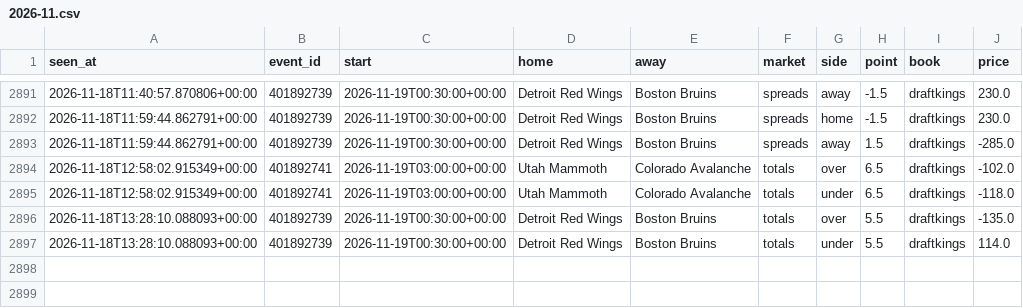
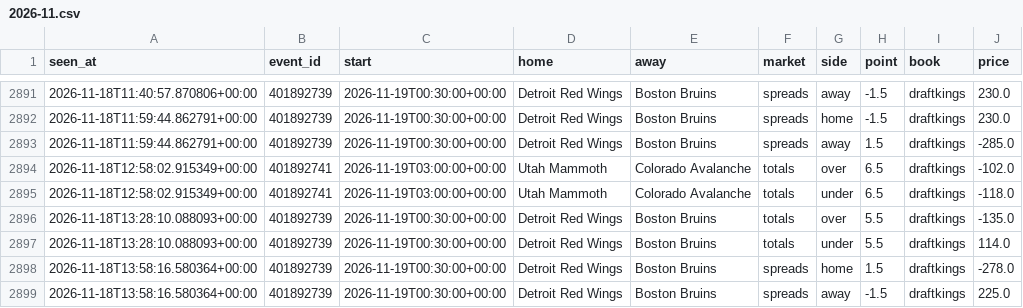
Before and after one commit to tdrey10/sports, a CSV file: data/odds/nhl/2026-11.csv, drawn as a sheet; only a part is shown, gaps mark what is left out.

```diff
--- a/data/odds/nhl/2026-11.csv
+++ b/data/odds/nhl/2026-11.csv
@@ -2897 +2897,3 @@ seen_at,event_id,start,home,away,market,side,point,book,price
 2026-11-18T13:28:10.088093+00:00,401892739,2026-11-19T00:30:00+00:00,Detroit Red Wings,Boston Bruins,totals,under,5.5,draftkings,114.0
+2026-11-18T13:58:16.580364+00:00,401892739,2026-11-19T00:30:00+00:00,Detroit Red Wings,Boston Bruins,spreads,home,1.5,draftkings,-278.0
+2026-11-18T13:58:16.580364+00:00,401892739,2026-11-19T00:30:00+00:00,Detroit Red Wings,Boston Bruins,spreads,away,-1.5,draftkings,225.0
```
Also changed, not shown: data/odds/bundesliga/2026-11.csv, data/odds/nba/2026-11.csv, 10 other files.
